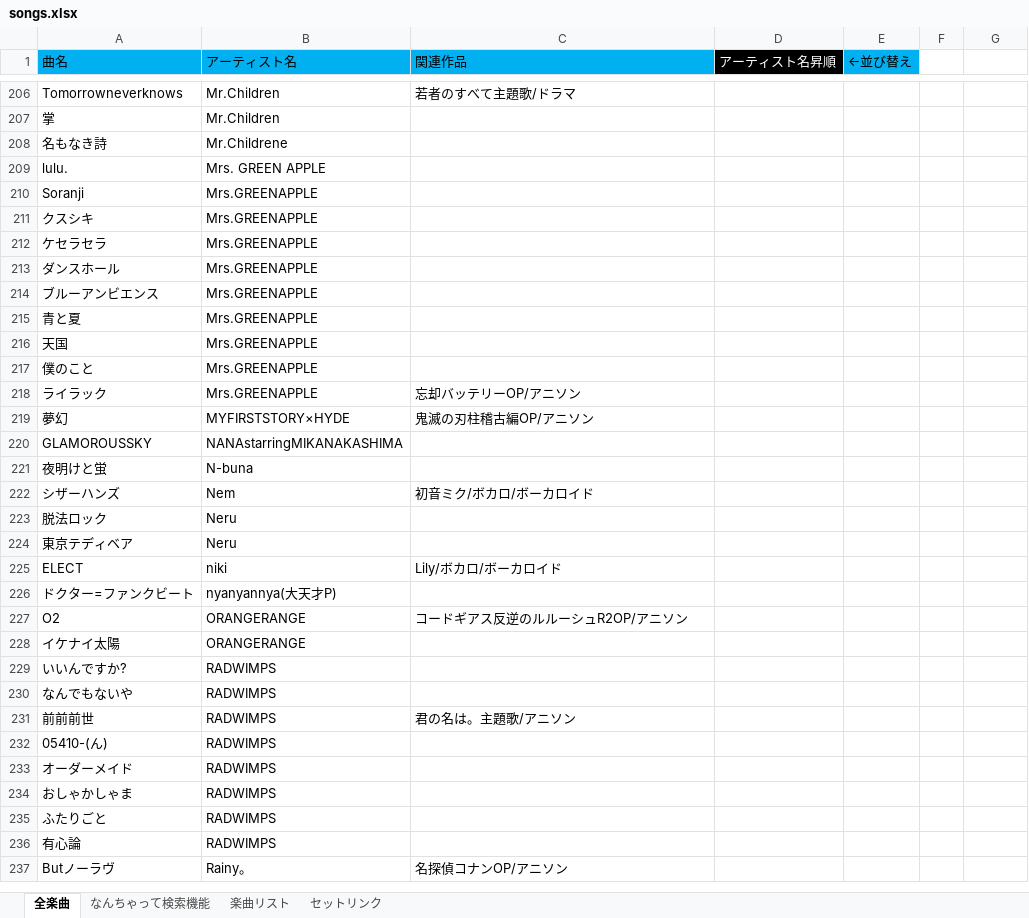
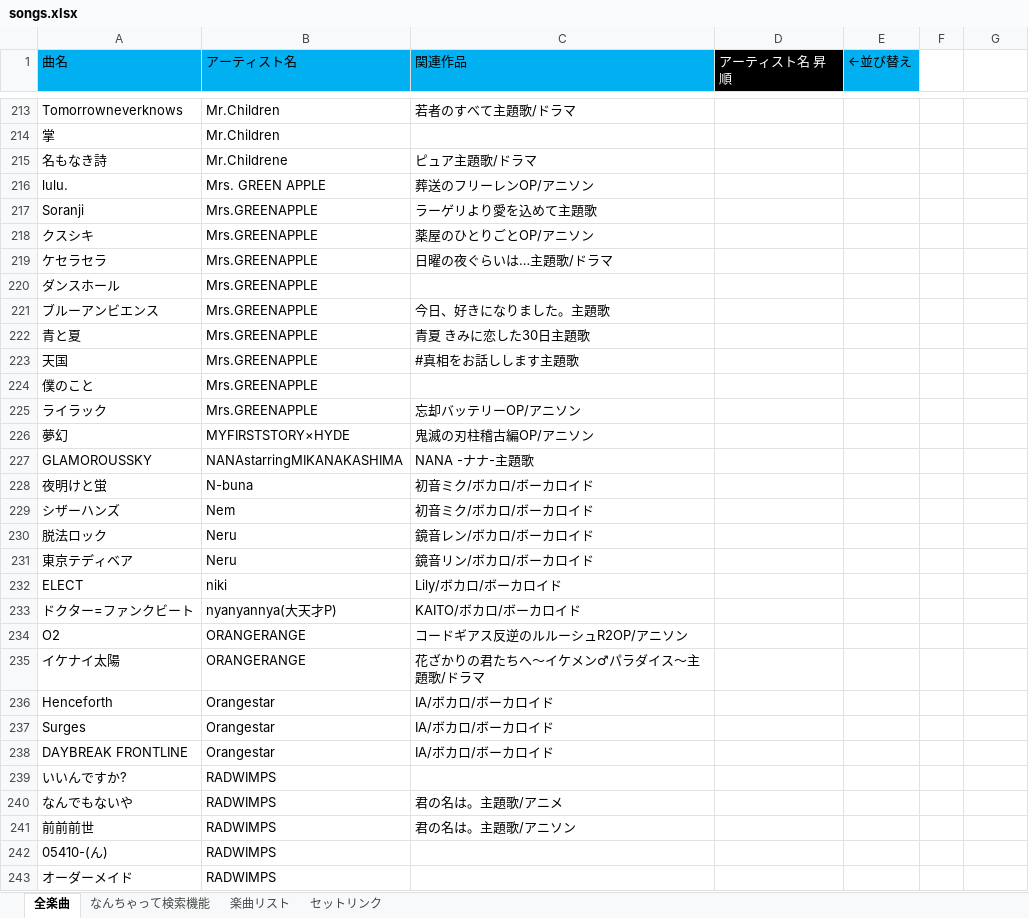
Before and after one commit to yohey888/song-list, an Excel workbook: songs.xlsx, sheet 全楽曲, drawn as a sheet; only a part is shown, gaps mark what is left out; the shorter side is filled out with more unchanged rows; values as stored, in another font and other column widths than the file's, no borders; addresses are those after the commit; the diff covers the shown part only; the diff names each change by its address in the sheet, - before the commit and + after, or states it on an @@ line.

```diff
--- a/songs.xlsx (sheet 全楽曲)
+++ b/songs.xlsx (sheet 全楽曲)
-D1: アーティスト名昇順
+D1: アーティスト名 昇順
-C215 (関連作品): (empty)
+C215 (関連作品): ピュア主題歌/ドラマ
-C216 (関連作品): (empty)
+C216 (関連作品): 葬送のフリーレンOP/アニソン
-C217 (関連作品): (empty)
+C217 (関連作品): ラーゲリより愛を込めて主題歌
-C218 (関連作品): (empty)
+C218 (関連作品): 薬屋のひとりごとOP/アニソン
-C219 (関連作品): (empty)
+C219 (関連作品): 日曜の夜ぐらいは…主題歌/ドラマ
-C221 (関連作品): (empty)
+C221 (関連作品): 今日、好きになりました。主題歌
-C222 (関連作品): (empty)
+C222 (関連作品): 青夏 きみに恋した30日主題歌
-C223 (関連作品): (empty)
+C223 (関連作品): #真相をお話しします主題歌
-C227 (関連作品): (empty)
+C227 (関連作品): NANA -ナナ-主題歌
-C228 (関連作品): (empty)
+C228 (関連作品): 初音ミク/ボカロ/ボーカロイド
-C230 (関連作品): (empty)
+C230 (関連作品): 鏡音レン/ボカロ/ボーカロイド
-C231 (関連作品): (empty)
+C231 (関連作品): 鏡音リン/ボカロ/ボーカロイド
-C233 (関連作品): (empty)
+C233 (関連作品): KAITO/ボカロ/ボーカロイド
-C235 (関連作品): (empty)
+C235 (関連作品): 花ざかりの君たちへ〜イケメン♂パラダイス〜主題歌/ドラマ
+row 236: Henceforth | Orangestar | IA/ボカロ/ボーカロイド
+row 237: Surges | Orangestar | IA/ボカロ/ボーカロイド
+row 238: DAYBREAK FRONTLINE | Orangestar | IA/ボカロ/ボーカロイド
-C240 (関連作品): (empty)
+C240 (関連作品): 君の名は。主題歌/アニメ
```
Also changed, not shown: 19 added rows, 2 removed rows and 171 edited cells elsewhere in this sheet, sheet 楽曲リスト, sheet セットリンク.
